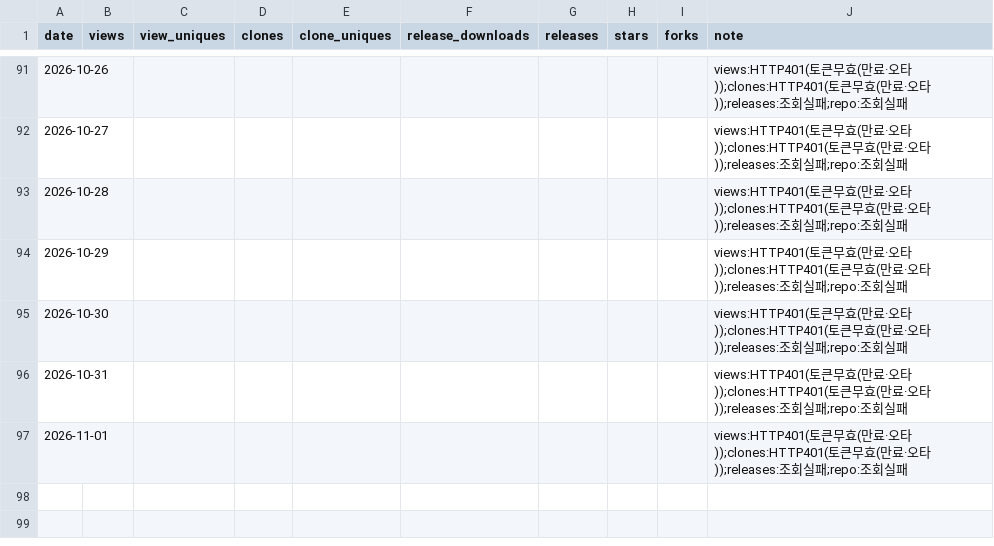
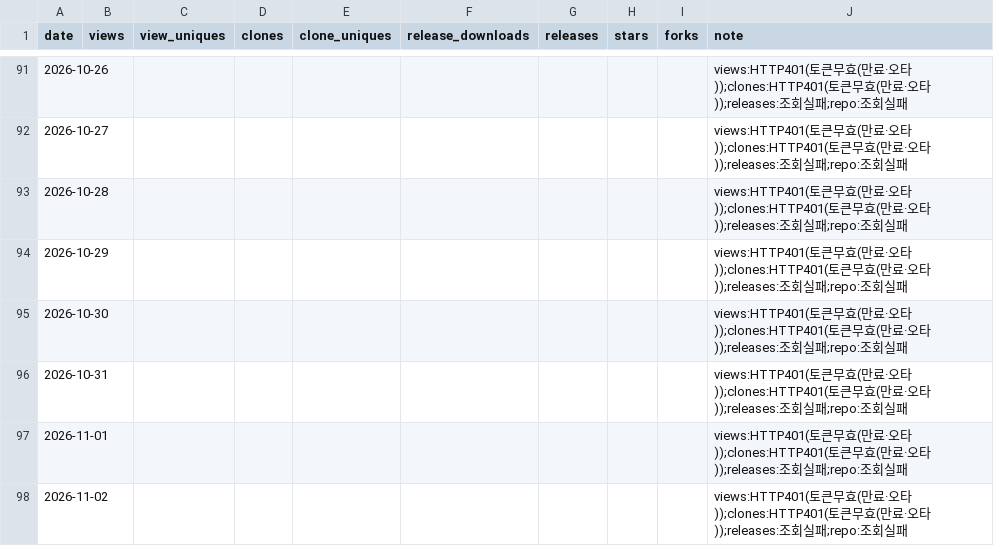
Before and after one commit to rubatoyd/KCI_openAPI, a CSV file: docs/usage.csv, drawn as a sheet; only a part is shown, gaps mark what is left out; the diff names each change by its address in the sheet, - before the commit and + after, or states it on an @@ line.

```diff
--- a/docs/usage.csv
+++ b/docs/usage.csv
+row 98: 2026-11-02 |  |  |  |  |  |  |  |  | views:HTTP401(토큰무효(만료·오타));clones:HTTP401(토큰무효(만료·오타));releases:조회실패;repo:조회실패
```
Also changed, not shown: 2 other files.
